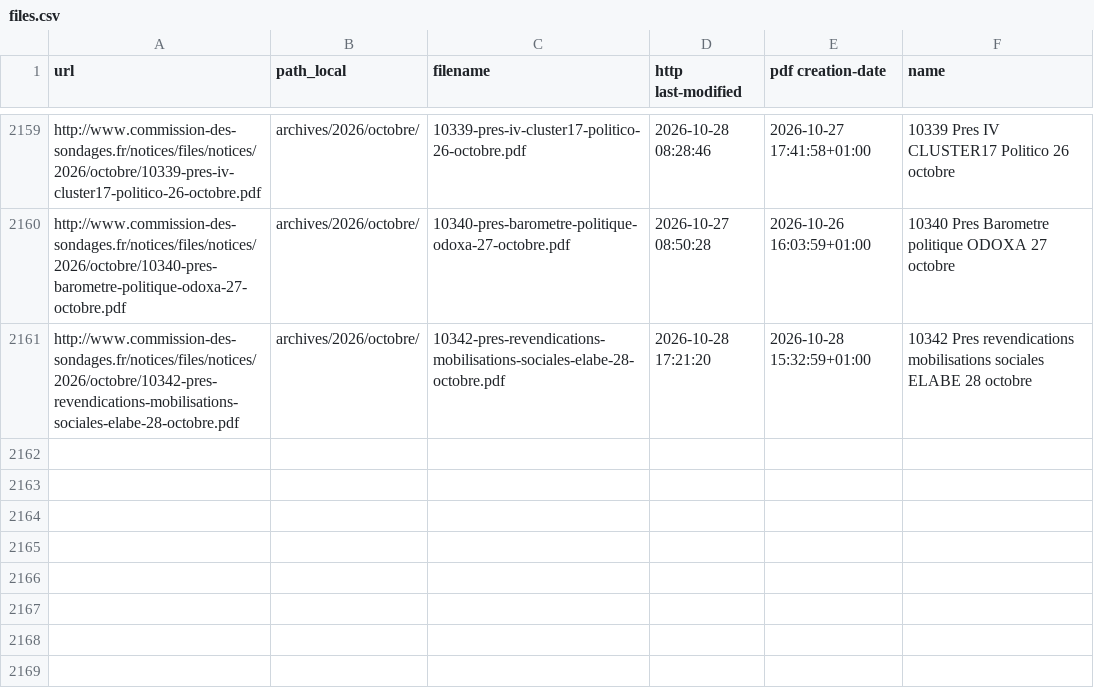
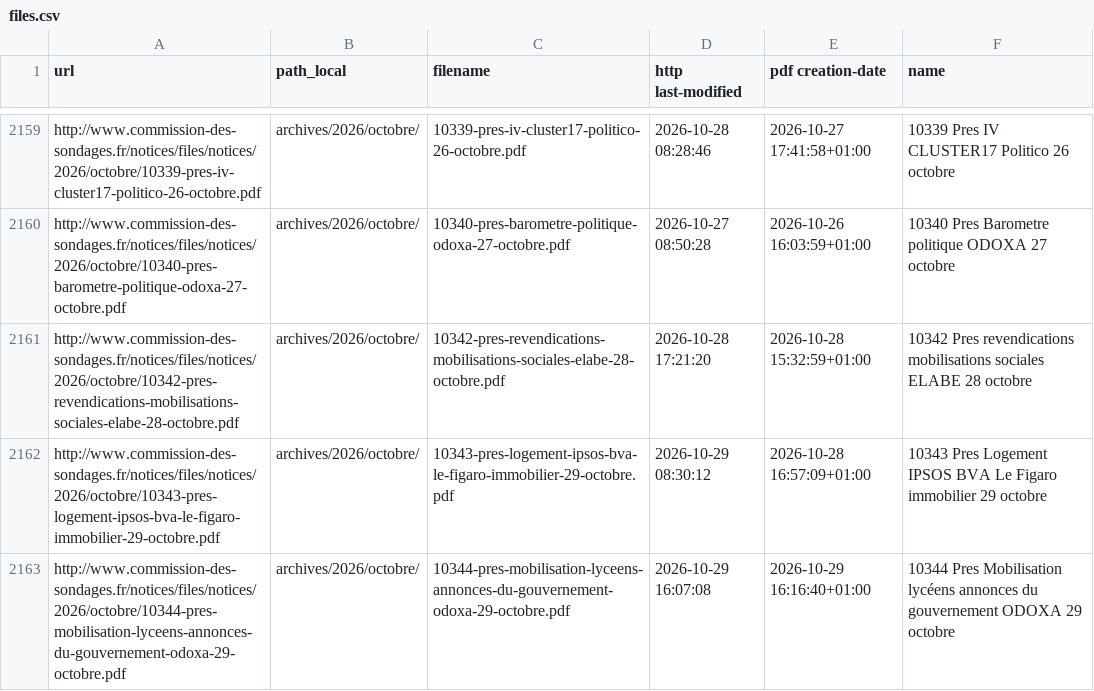
Before and after one commit to nsppolls/sondages-commission-index, a CSV file: files.csv, drawn as a sheet; only a part is shown, gaps mark what is left out; the diff names each change by its address in the sheet, - before the commit and + after, or states it on an @@ line.

```diff
--- a/files.csv
+++ b/files.csv
+row 2162: http://www.commission-des-sondages.fr/notices/files/notices/2026/octobre/10343-pres-logement-ipsos-bva-le-figaro-immobilier-29-octobre.pdf | archives/2026/octobre/ | 10343-pres-logement-ipsos-bva-le-figaro-immobilier-29-octobre.pdf | 2026-10-29 08:30:12 | 2026-10-28 16:57:09+01:00 | 10343 Pres Logement IPSOS BVA Le Figaro immobilier 29 octobre
+row 2163: http://www.commission-des-sondages.fr/notices/files/notices/2026/octobre/10344-pres-mobilisation-lyceens-annonces-du-gouvernement-odoxa-29-octobre.pdf | archives/2026/octobre/ | 10344-pres-mobilisation-lyceens-annonces-du-gouvernement-odoxa-29-octobre.pdf | 2026-10-29 16:07:08 | 2026-10-29 16:16:40+01:00 | 10344 Pres Mobilisation lycéens annonces du gouvernement ODOXA 29 octobre
```
Also changed, not shown: base.csv, 3 other files.
